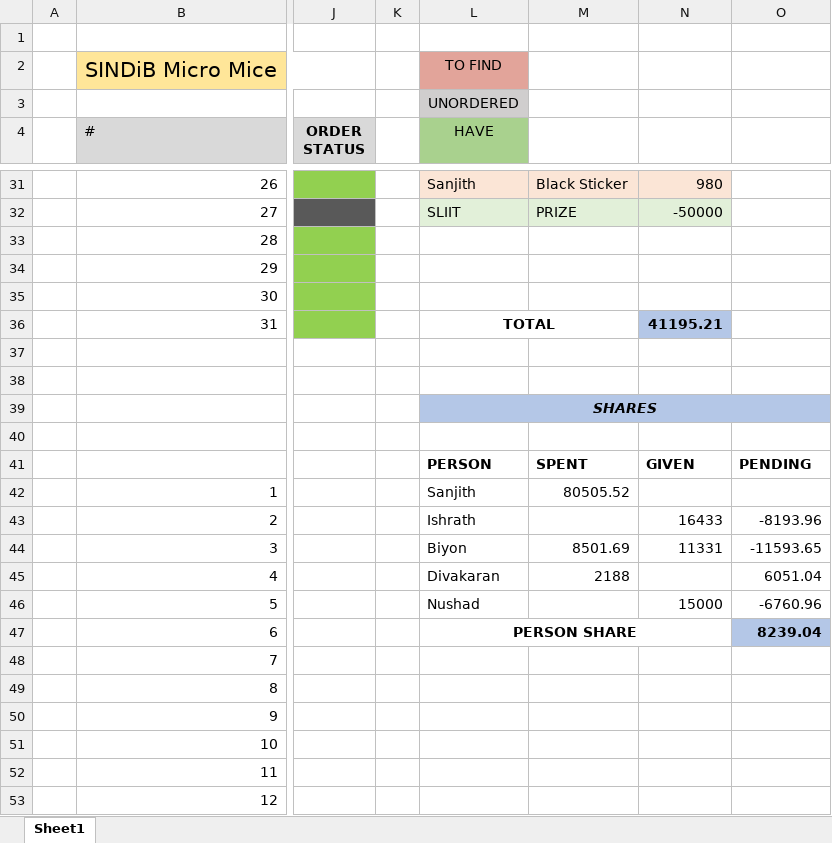
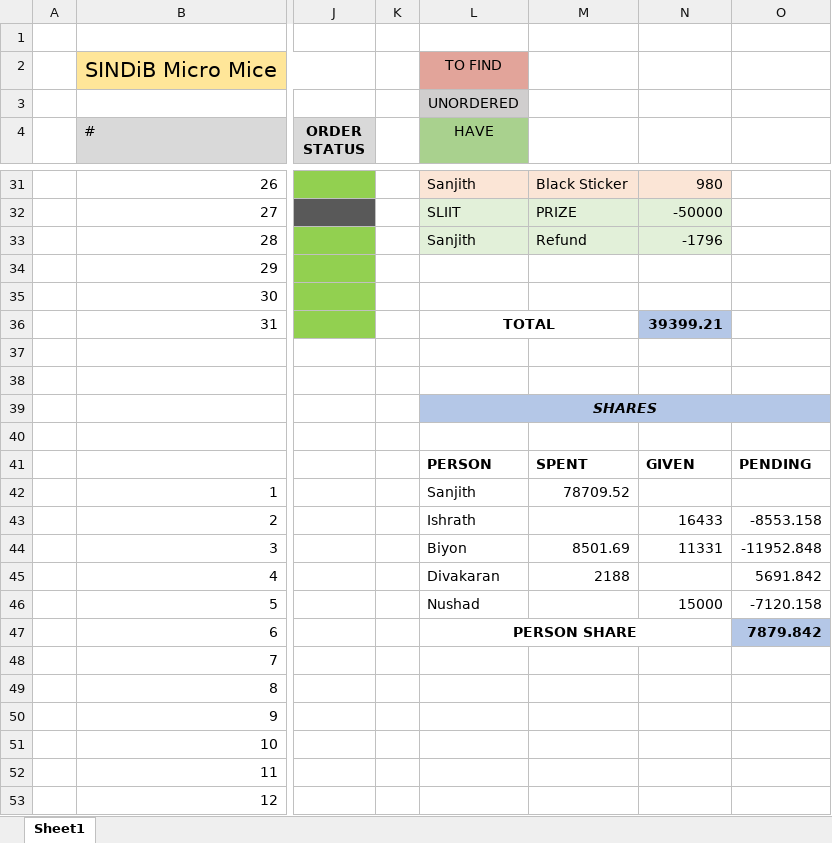
Before and after one commit to sanjith1999/SINDiB-MicroMouse, an Excel workbook: components.xlsx, sheet Sheet1, drawn as a sheet; only a part is shown, gaps mark what is left out; values as stored, in another font and other column widths than the file's, no borders; the diff names each change by its address in the sheet, - before the commit and + after, or states it on an @@ line.

Commit message:
UPDATE TO BOM

```diff
--- a/components.xlsx (sheet Sheet1)
+++ b/components.xlsx (sheet Sheet1)
-L33 (HAVE): (empty)
+L33 (HAVE): Sanjith
-L33:N33 fill: none
+L33:N33 fill: #E2F0D9
-M33: (empty)
+M33: Refund
-N33: (empty)
+N33: -1796
-N36: 41195.21
+N36: 39399.21
-M42: 80505.52
+M42: 78709.52
-O43: -8193.96
+O43: -8553.158
-O44: -11593.65
+O44: -11952.848
-O45: 6051.04
+O45: 5691.842
-O46: -6760.96
+O46: -7120.158
-O47: 8239.04
+O47: 7879.842
```
